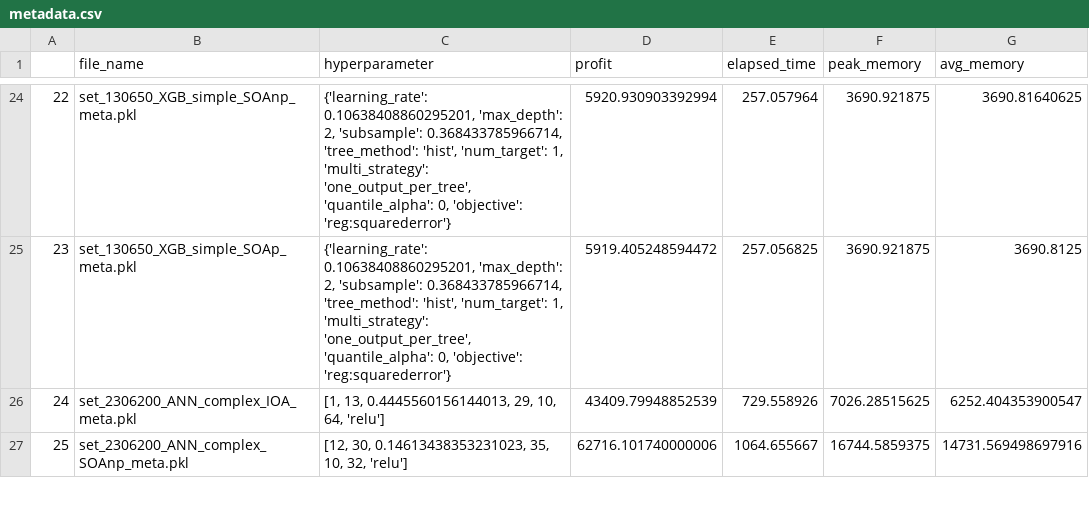
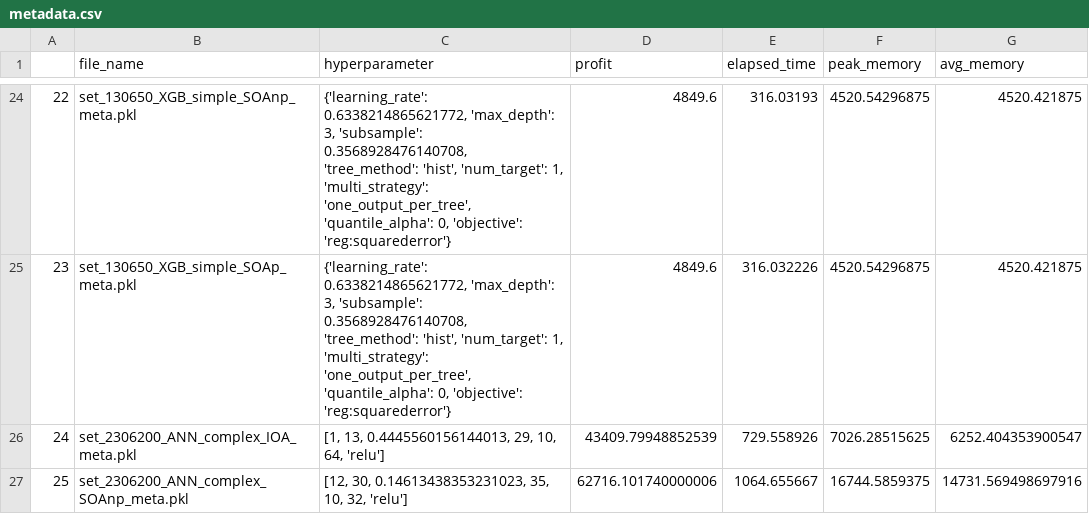
Before and after one commit to Lanza-git/Integrated-vs-Seperated-Master-Thesis, a CSV file: Main/metadata.csv, drawn as a sheet; only a part is shown, gaps mark what is left out; the diff covers the shown part only.

```diff
--- a/Main/metadata.csv
+++ b/Main/metadata.csv
@@ -24,3 +24,3 @@
-22,set_130650_XGB_simple_SOAnp_meta.pkl,"{'learning_rate': 0.10638408860295201, 'max_depth': 2, 'subsample': 0.368433785966714, 'tree_method': 'hist', 'num_target': 1, 'multi_strategy': 'one_output_per_tree', 'quantile_alpha': 0, 'objective': 'reg:squarederror'}",5920.930903392994,257.057964,3690.921875,3690.81640625
-23,set_130650_XGB_simple_SOAp_meta.pkl,"{'learning_rate': 0.10638408860295201, 'max_depth': 2, 'subsample': 0.368433785966714, 'tree_method': 'hist', 'num_target': 1, 'multi_strategy': 'one_output_per_tree', 'quantile_alpha': 0, 'objective': 'reg:squarederror'}",5919.405248594472,257.056825,3690.921875,3690.8125
+22,set_130650_XGB_simple_SOAnp_meta.pkl,"{'learning_rate': 0.6338214865621772, 'max_depth': 3, 'subsample': 0.3568928476140708, 'tree_method': 'hist', 'num_target': 1, 'multi_strategy': 'one_output_per_tree', 'quantile_alpha': 0, 'objective': 'reg:squarederror'}",4849.6,316.03193,4520.54296875,4520.421875
+23,set_130650_XGB_simple_SOAp_meta.pkl,"{'learning_rate': 0.6338214865621772, 'max_depth': 3, 'subsample': 0.3568928476140708, 'tree_method': 'hist', 'num_target': 1, 'multi_strategy': 'one_output_per_tree', 'quantile_alpha': 0, 'objective': 'reg:squarederror'}",4849.6,316.032226,4520.54296875,4520.421875
 24,set_2306200_ANN_complex_IOA_meta.pkl,"[1, 13, 0.4445560156144013, 29, 10, 64, 'relu']",43409.79948852539,729.558926,7026.28515625,6252.404353900547
```
Also changed, not shown: 30 edited cells elsewhere in this file, 2 other files.
